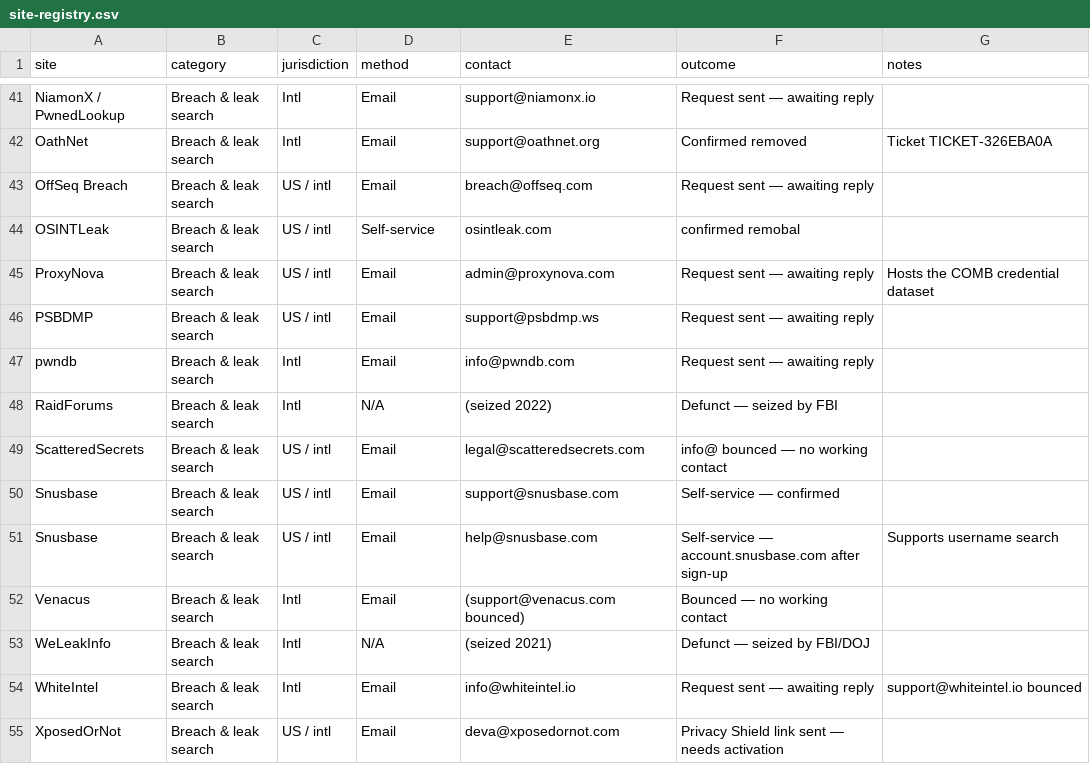
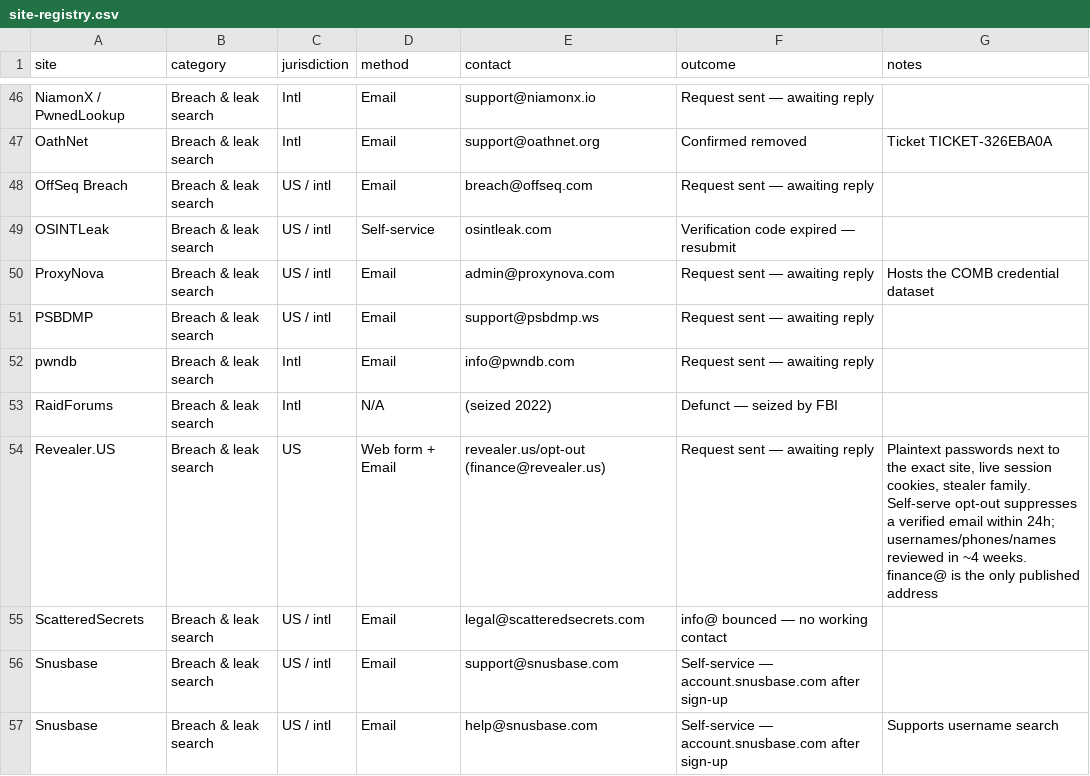
Before and after one commit to 0nicell/data-deletion-skill, a CSV file: references/site-registry.csv, drawn as a sheet; only a part is shown, gaps mark what is left out; the shorter side is filled out with more unchanged rows; the diff covers the shown part only.

Commit message:
Add 14 credential-exposure sites (registry now 328)
Stealer-log / combolist tier found via aggregator upstream lists: xsearcher.fun, Revealer.US, stolen.tax, TRACKED, OSINTDog, csint.pro, espectrosint, HEROIC DarkHive, HackMyIP, Max Intel, BreachVIP and IntelVault (Telegram-only), plus LeakCheck.cc and BreachData.eu recorded as dead. Pentester.com re-contacted at contact@ after support@ bounced.

```diff
--- a/references/site-registry.csv
+++ b/references/site-registry.csv
@@ -43,3 +48,3 @@ OathNet,Breach & leak search,Intl,Email,support@oathnet.org,Confirmed removed,Ti
 OffSeq Breach,Breach & leak search,US / intl,Email,breach@offseq.com,Request sent — awaiting reply,
-OSINTLeak,Breach & leak search,US / intl,Self-service,osintleak.com,confirmed remobal,
+OSINTLeak,Breach & leak search,US / intl,Self-service,osintleak.com,Verification code expired — resubmit,
 ProxyNova,Breach & leak search,US / intl,Email,admin@proxynova.com,Request sent — awaiting reply,Hosts the COMB credential dataset
@@ -48,4 +53,5 @@ pwndb,Breach & leak search,Intl,Email,info@pwndb.com,Request sent — awaiting r
 RaidForums,Breach & leak search,Intl,N/A,(seized 2022),Defunct — seized by FBI,
+Revealer.US,Breach & leak search,US,Web form + Email,revealer.us/opt-out (finance@revealer.us),Request sent — awaiting reply,"Plaintext passwords next to the exact site, live session cookies, stealer family. Self-serve opt-out suppresses a verified email within 24h; usernames/phones/names reviewed in ~4 weeks. finance@ is the only published address"
 ScatteredSecrets,Breach & leak search,US / intl,Email,legal@scatteredsecrets.com,info@ bounced — no working contact,
-Snusbase,Breach & leak search,US / intl,Email,support@snusbase.com,Self-service — confirmed,
+Snusbase,Breach & leak search,US / intl,Email,support@snusbase.com,Self-service — account.snusbase.com after sign-up,
 Snusbase,Breach & leak search,US / intl,Email,help@snusbase.com,Self-service — account.snusbase.com after sign-up,Supports username search
```
Also changed, not shown: 13 added rows and 11 edited cells elsewhere in this file, 2 other files.
